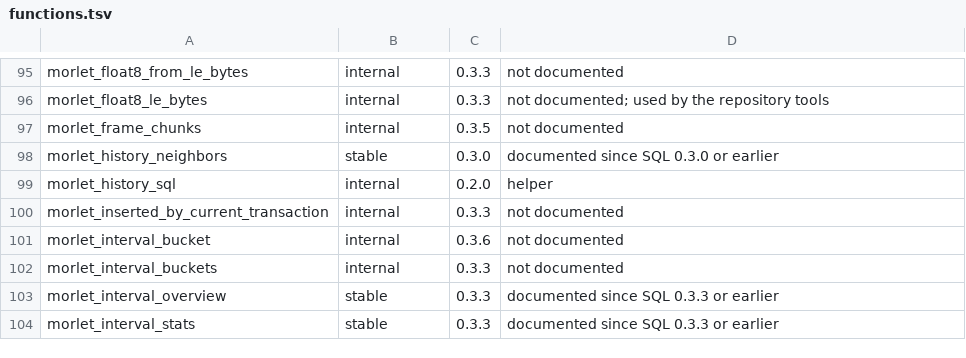
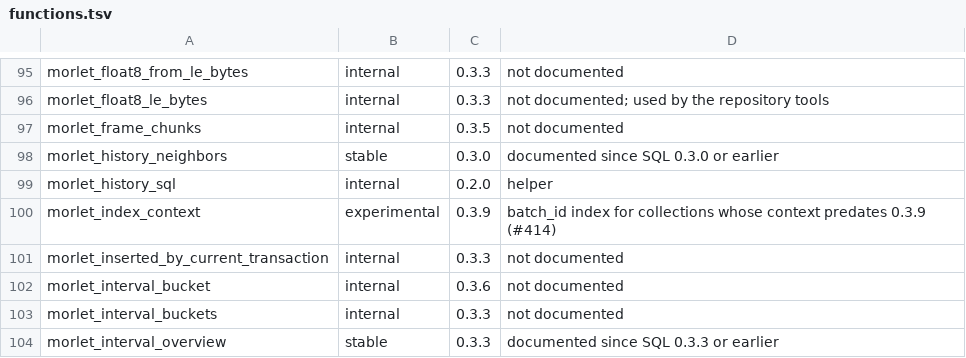
Before and after one commit to merkhet-io/morletdb, a TSV file: extensions/pg_morlet/api/functions.tsv, drawn as a sheet; only a part is shown, gaps mark what is left out; the shorter side is filled out with more unchanged rows; the diff names each change by its address in the sheet, - before the commit and + after, or states it on an @@ line.

```diff
--- a/extensions/pg_morlet/api/functions.tsv
+++ b/extensions/pg_morlet/api/functions.tsv
+row 100: morlet_index_context | experimental | 0.3.9 | batch_id index for collections whose context predates 0.3.9 (#414)
```
Also changed, not shown: 6 other files.
